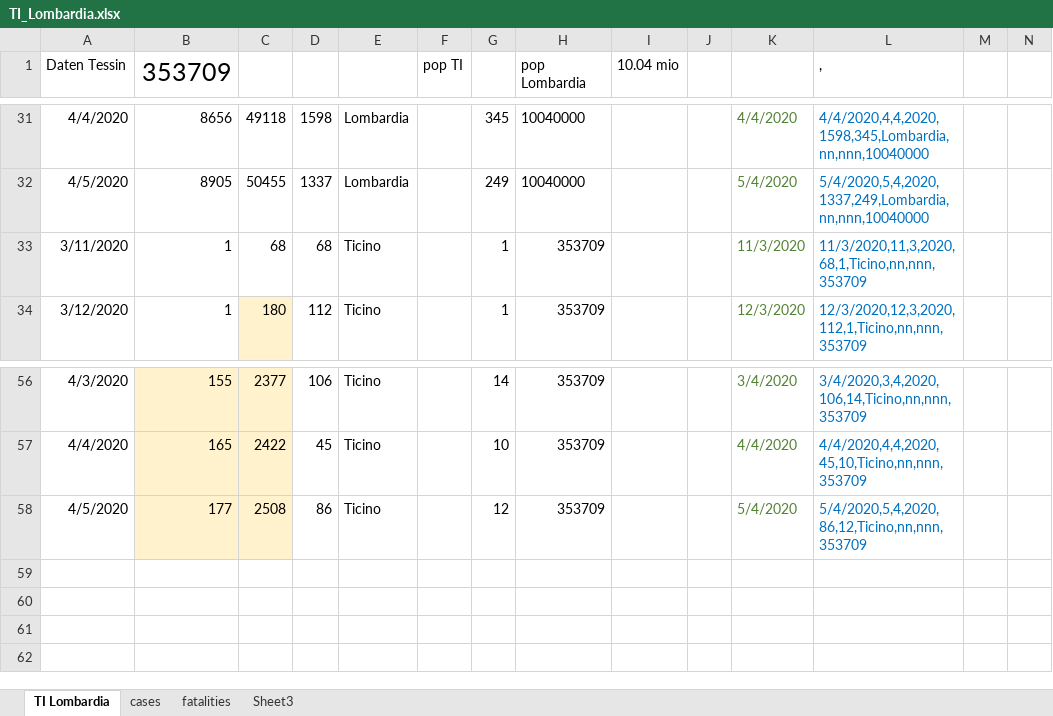
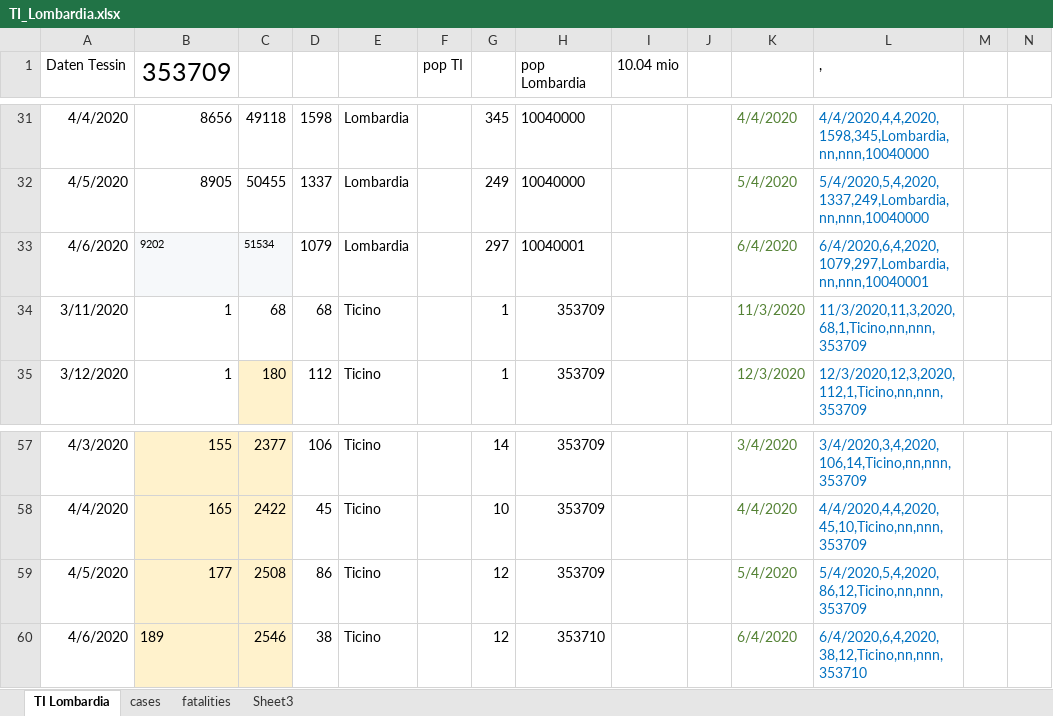
Before and after one commit to moi96/COVID19, an Excel workbook: TI_Lombardia.xlsx, sheet TI Lombardia, drawn as a sheet; only a part is shown, gaps mark what is left out; values as stored, in another font and other column widths than the file's, no borders; rows hold the shown columns only; the diff names each change by its address in the sheet, - before the commit and + after, or states it on an @@ line.

```diff
--- a/TI_Lombardia.xlsx (sheet TI Lombardia)
+++ b/TI_Lombardia.xlsx (sheet TI Lombardia)
+row 33: 4/6/2020 | 9202 | 51534 | 1079 | Lombardia |  | 297 | 10040001 |  |  | 6/4/2020 | 6/4/2020,6,4,2020,1079,297,Lombardia,nn,nnn,10040001
+row 60: 4/6/2020 | 189 | 2546 | 38 | Ticino |  | 12 | 353710 |  |  | 6/4/2020 | 6/4/2020,6,4,2020,38,12,Ticino,nn,nnn,353710
```
Also changed, not shown: sheet cases, sheet fatalities, formulas that keep their value, 2 other files.
